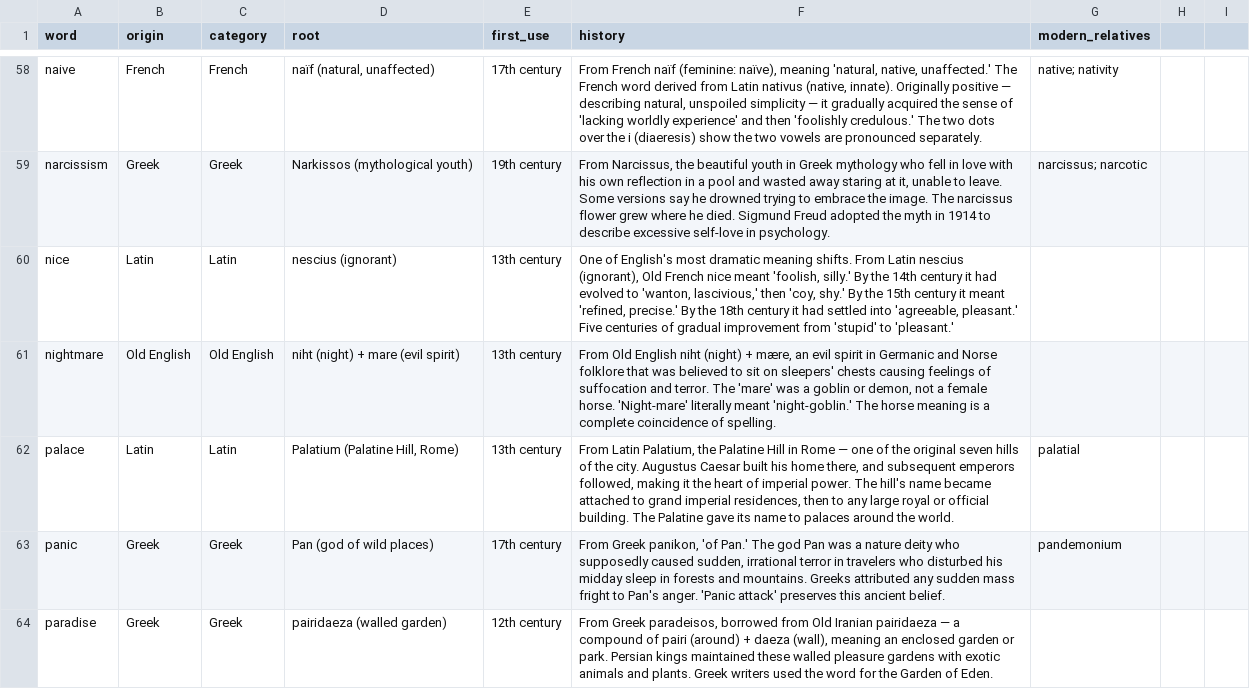
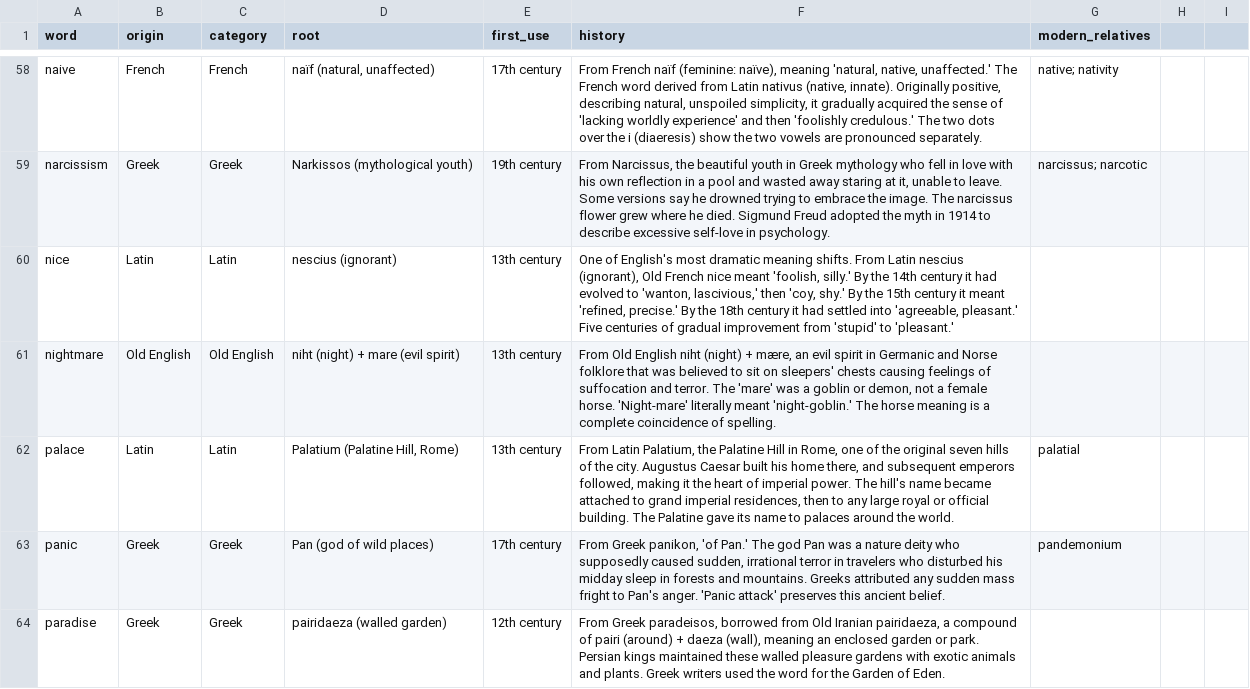
Before and after one commit to gdeetan/wordineer.com, a CSV file: data/etymology-100.csv, drawn as a sheet; only a part is shown, gaps mark what is left out; the diff covers the shown part only; the diff names each change by its address in the sheet, - before the commit and + after, or states it on an @@ line.

```diff
--- a/data/etymology-100.csv
+++ b/data/etymology-100.csv
-F58 (history): …innate). Originally positive — describing natural, unspoiled simplicity — it gradually…
+F58 (history): …innate). Originally positive, describing natural, unspoiled simplicity, it gradually…
-F62 (history): …Hill in Rome — one of…
+F62 (history): …Hill in Rome, one of…
-F64 (history): …Old Iranian pairidaeza — a compound…
+F64 (history): …Old Iranian pairidaeza, a compound…
```
Also changed, not shown: 73 edited cells elsewhere in this file, 2 other files.
